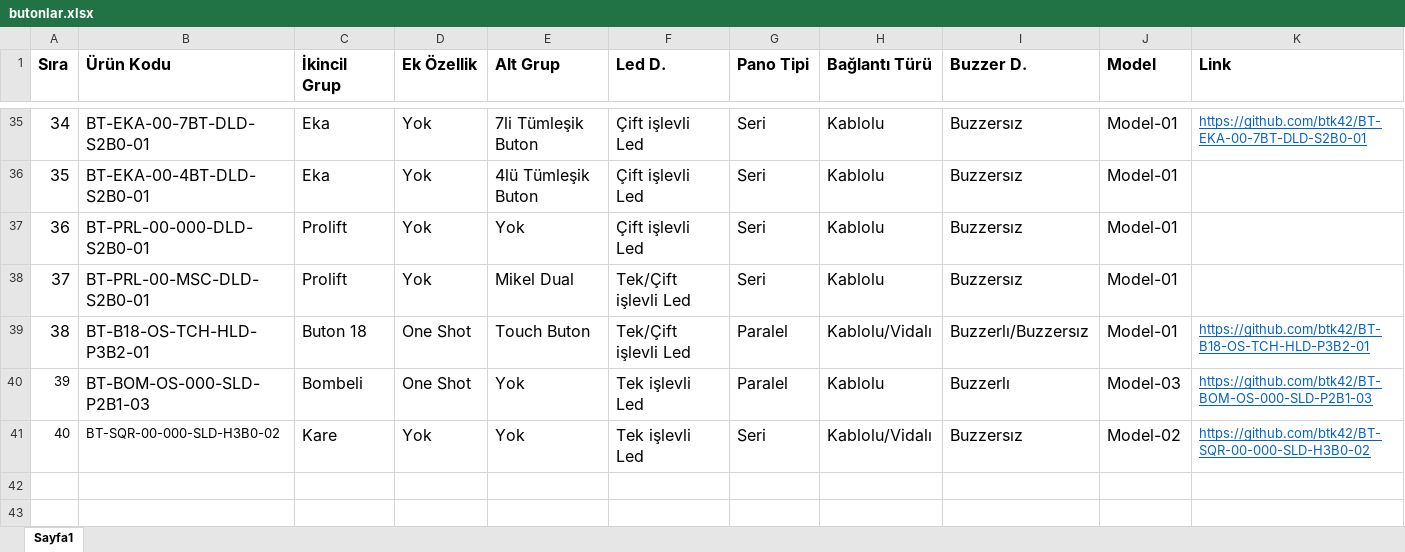
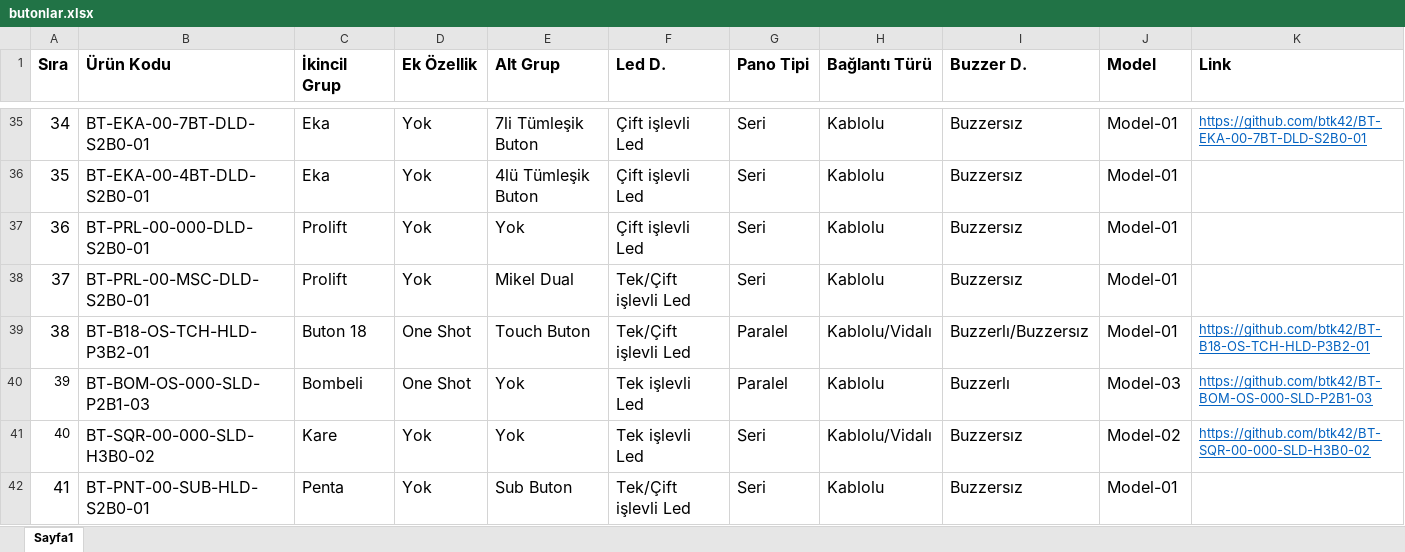
Before and after one commit to btk42/btk42.github.io, an Excel workbook: pages/butonlar.xlsx, sheet Sayfa1, drawn as a sheet; only a part is shown, gaps mark what is left out; values as stored, in another font and other column widths than the file's, no borders; the diff names each change by its address in the sheet, - before the commit and + after, or states it on an @@ line.

Commit message:
sub Buton Özelliği eklendi

```diff
--- a/pages/butonlar.xlsx (sheet Sayfa1)
+++ b/pages/butonlar.xlsx (sheet Sayfa1)
@@ B41 text size: larger @@
+row 42: 41 | BT-PNT-00-SUB-HLD-S2B0-01 | Penta | Yok | Sub Buton | Tek/Çift işlevli Led | Seri | Kablolu | Buzzersız | Model-01
```
